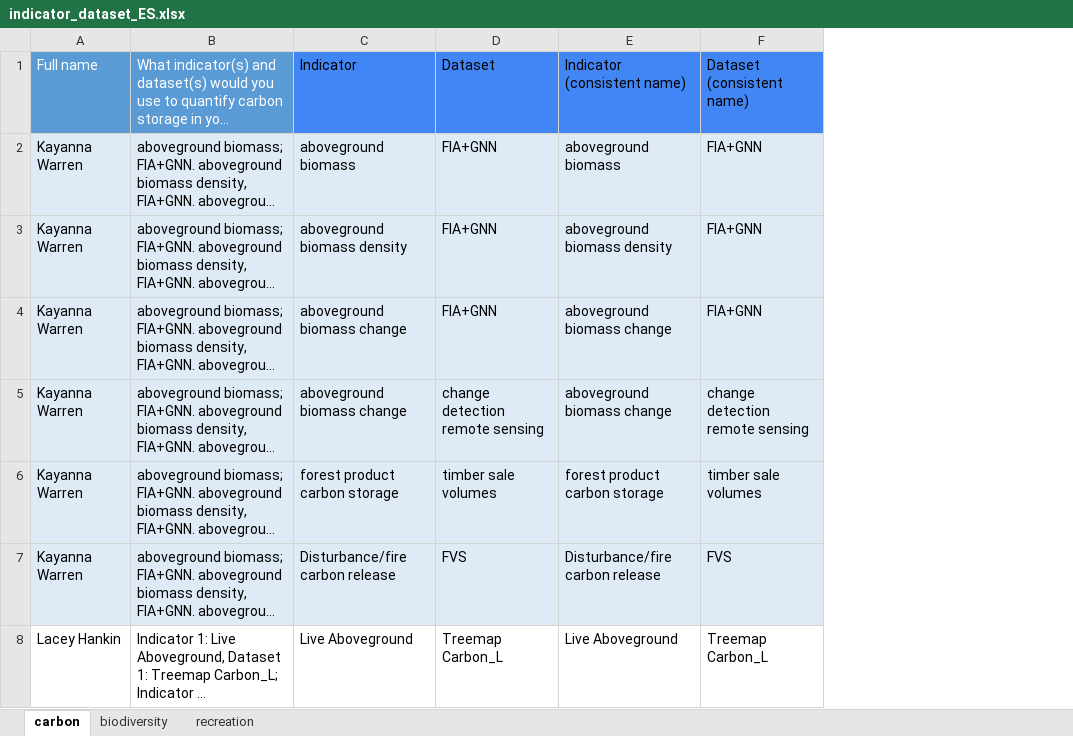
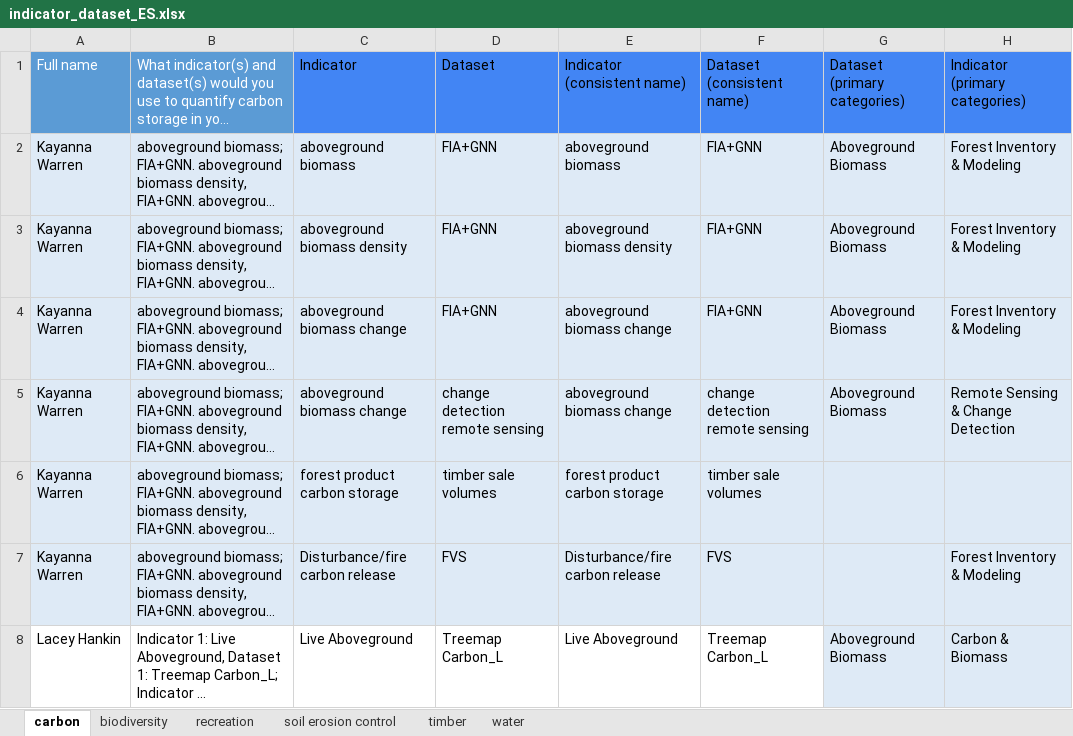
Before and after one commit to th2018/WEST_COAST_ES, an Excel workbook: pre_workshop_survey/indicator_dataset_ES/indicator_dataset_ES.xlsx, sheet carbon, drawn as a sheet; only a part is shown; long unchanged cells end in …; values as stored, in another font and other column widths than the file's, no borders; charts and pictures and table styles not drawn; the diff covers the shown part only; the diff names each change by its address in the sheet, - before the commit and + after, or states it on an @@ line.

```diff
--- a/pre_workshop_survey/indicator_dataset_ES/indicator_dataset_ES.xlsx (sheet carbon)
+++ b/pre_workshop_survey/indicator_dataset_ES/indicator_dataset_ES.xlsx (sheet carbon)
+sheet tab: soil erosion control
+sheet tab: timber
+sheet tab: water
+column G, rows 1-8: Dataset (primary categories) | Aboveground Biomass | Aboveground Biomass | Aboveground Biomass | Aboveground Biomass |  |  | Aboveground Biomass
+column H, rows 1-8: Indicator (primary categories) | Forest Inventory & Modeling | Forest Inventory & Modeling | Forest Inventory & Modeling | Remote Sensing & Change Detection |  | Forest Inventory & Modeling | Carbon & Biomass
```
Also changed, not shown: 6 added rows elsewhere in this sheet, sheet biodiversity, sheet recreation, charts or pictures, 1 other file.
